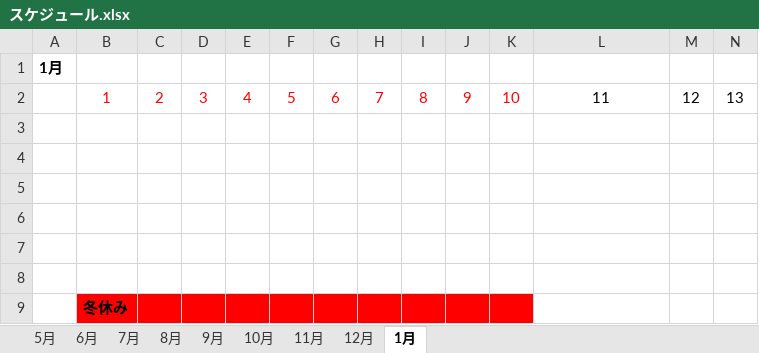
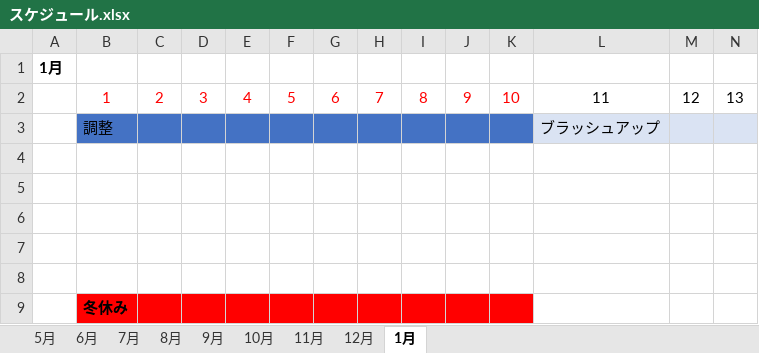
Before and after one commit to Akiyoshi-2/Employment-work, an Excel workbook: スケジュール/スケジュール.xlsx, sheet 1月, drawn as a sheet; only a part is shown; values as stored, in another font and other column widths than the file's, no borders; rows hold the shown columns only; the diff covers the shown part only; the diff names each change by its address in the sheet, - before the commit and + after, or states it on an @@ line.

```diff
--- a/スケジュール/スケジュール.xlsx (sheet 1月)
+++ b/スケジュール/スケジュール.xlsx (sheet 1月)
-row 3: (empty)
+row 3:  | 調整 |  |  |  |  |  |  |  |  |  | ブラッシュアップ
-B3:K3 fill: none
+B3:K3 fill: #4472C4
-L3:N3 fill: none
+L3:N3 fill: #DAE3F3
```
Also changed, not shown: cell formats elsewhere in this sheet, sheet 12月, sheet 11月.
